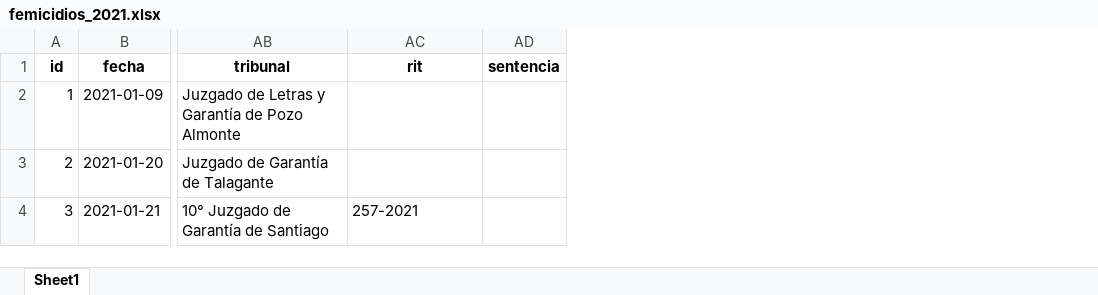
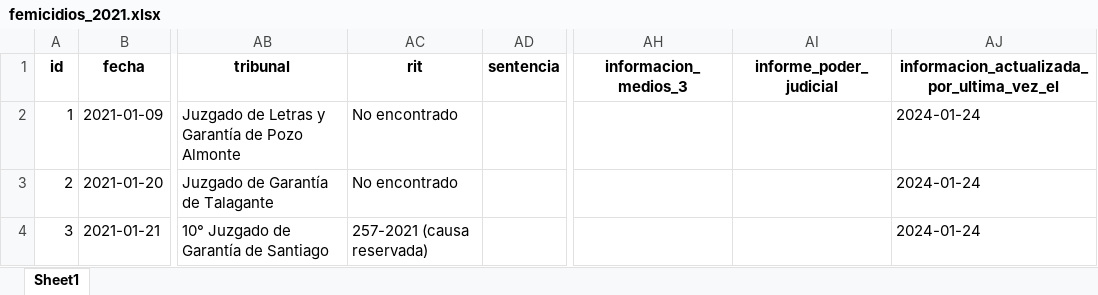
Before and after one commit to bastianolea/femicidios_chile, an Excel workbook: datos/femicidios_2021.xlsx, sheet Sheet1, drawn as a sheet; only a part is shown, gaps mark what is left out; values as stored, in another font and other column widths than the file's, no borders; the diff covers the shown part only; the diff names each change by its address in the sheet, - before the commit and + after, or states it on an @@ line.

```diff
--- a/datos/femicidios_2021.xlsx (sheet Sheet1)
+++ b/datos/femicidios_2021.xlsx (sheet Sheet1)
+column AH (informacion_medios_3), empty
+column AI (informe_poder_judicial), empty
+column AJ, rows 1-4: informacion_actualizada_por_ultima_vez_el | 2024-01-24 | 2024-01-24 | 2024-01-24
-AC2:AC3 (rit): (empty)
+AC2:AC3 (rit): No encontrado
-AC4 (rit): 257-2021
+AC4 (rit): 257-2021 (causa reservada)
```
Also changed, not shown: 228 edited cells elsewhere in this sheet, datos/femicidios_2016.xlsx, datos/femicidios_2019.xlsx, 24 other files.
